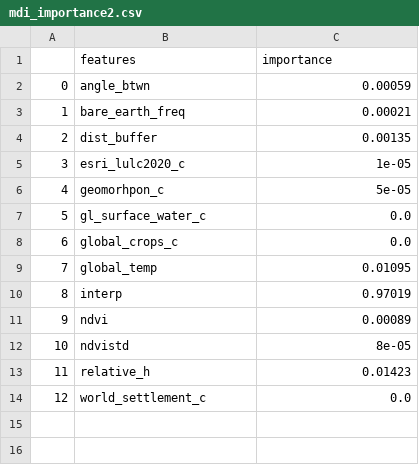
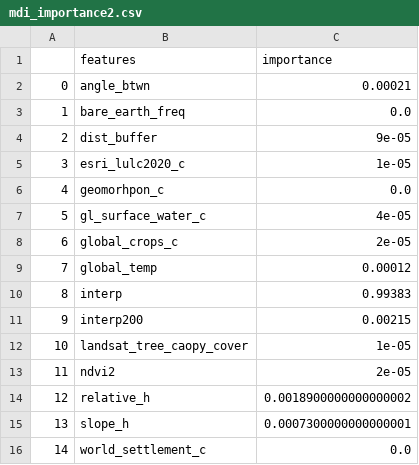
Before and after one commit to leowlk/RF_Terrain, a CSV file: mdi_importance2.csv, drawn as a sheet; removed rows and columns are numbered as before the commit, all else as after; the diff names each change by its address in the sheet, - before the commit and + after, or states it on an @@ line.

```diff
--- a/mdi_importance2.csv
+++ b/mdi_importance2.csv
-C2 (importance): 0.00059
+C2 (importance): 0.00021
-C3 (importance): 0.00021
+C3 (importance): 0.0
-C4 (importance): 0.00135
+C4 (importance): 9e-05
-C6 (importance): 5e-05
+C6 (importance): 0.0
-C7 (importance): 0.0
+C7 (importance): 4e-05
-C8 (importance): 0.0
+C8 (importance): 2e-05
-C9 (importance): 0.01095
+C9 (importance): 0.00012
-C10 (importance): 0.97019
+C10 (importance): 0.99383
-row 11: 9 | ndvi | 0.00089
-row 12: 10 | ndvistd | 8e-05
+row 11: 9 | interp200 | 0.00215
+row 12: 10 | landsat_tree_caopy_cover | 1e-05
+row 13: 11 | ndvi2 | 2e-05
@@ column A renumbered from row 14 down @@
-C14 (importance): 0.01423
+C14 (importance): 0.0018900000000000002
+row 15: 13 | slope_h | 0.0007300000000000001
```
Also changed, not shown: mdi_importance.csv, 5 other files.
